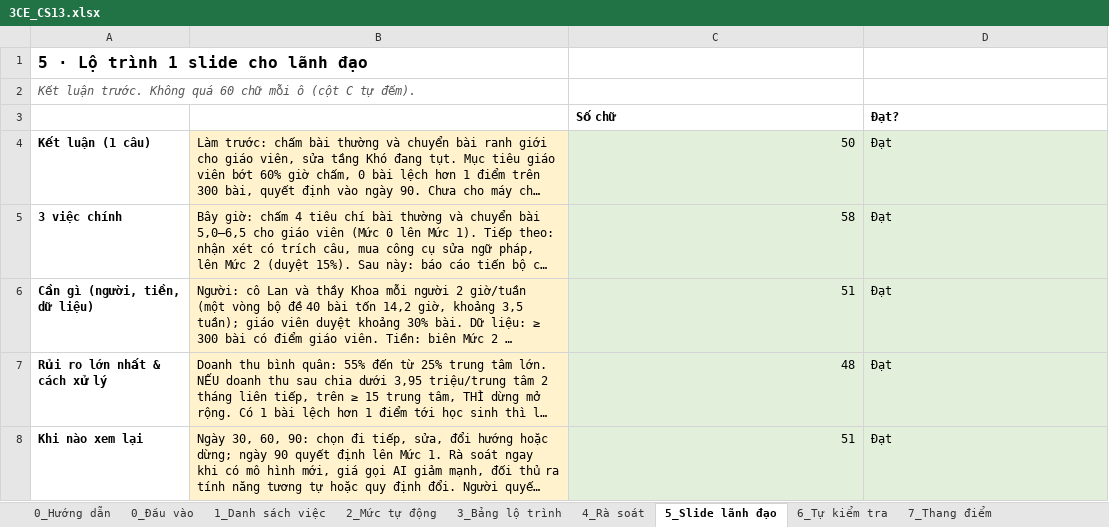
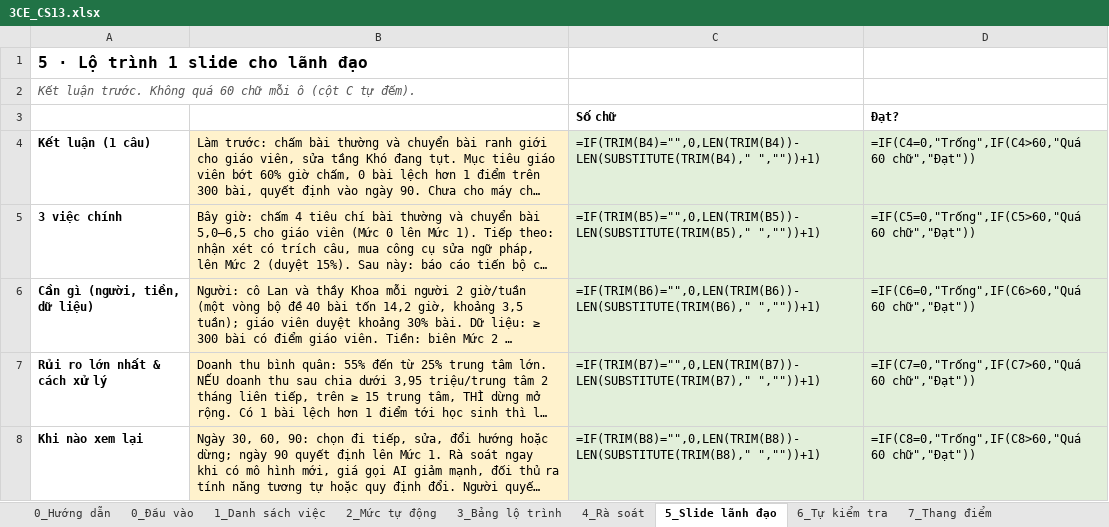
Before and after one commit to byllkoy259/K4-L3-CS13-3CE-AI-Roadmap, an Excel workbook: 3CE_CS13.xlsx, sheet 5_Slide lãnh đạo, drawn as a sheet; long unchanged cells end in …; values as stored, in another font and other column widths than the file's, no borders; formulas without a stored value are shown as written; the diff names each change by its address in the sheet, - before the commit and + after, or states it on an @@ line.

```diff
--- a/3CE_CS13.xlsx (sheet 5_Slide lãnh đạo)
+++ b/3CE_CS13.xlsx (sheet 5_Slide lãnh đạo)
-C4: 50
+C4: =IF(TRIM(B4)="",0,LEN(TRIM(B4))-LEN(SUBSTITUTE(TRIM(B4)," ",""))+1)
-D4: Đạt
+D4: =IF(C4=0,"Trống",IF(C4>60,"Quá 60 chữ","Đạt"))
-C5: 58
+C5: =IF(TRIM(B5)="",0,LEN(TRIM(B5))-LEN(SUBSTITUTE(TRIM(B5)," ",""))+1)
-D5: Đạt
+D5: =IF(C5=0,"Trống",IF(C5>60,"Quá 60 chữ","Đạt"))
-C6: 51
+C6: =IF(TRIM(B6)="",0,LEN(TRIM(B6))-LEN(SUBSTITUTE(TRIM(B6)," ",""))+1)
-D6: Đạt
+D6: =IF(C6=0,"Trống",IF(C6>60,"Quá 60 chữ","Đạt"))
-C7: 48
+C7: =IF(TRIM(B7)="",0,LEN(TRIM(B7))-LEN(SUBSTITUTE(TRIM(B7)," ",""))+1)
-D7: Đạt
+D7: =IF(C7=0,"Trống",IF(C7>60,"Quá 60 chữ","Đạt"))
-C8: 51
+C8: =IF(TRIM(B8)="",0,LEN(TRIM(B8))-LEN(SUBSTITUTE(TRIM(B8)," ",""))+1)
-D8: Đạt
+D8: =IF(C8=0,"Trống",IF(C8>60,"Quá 60 chữ","Đạt"))
```
Also changed, not shown: sheet 1_Danh sách việc, sheet 6_Tự kiểm tra, sheet 2_Mức tự động, sheet 0_Đầu vào, sheet 7_Thang điểm.
